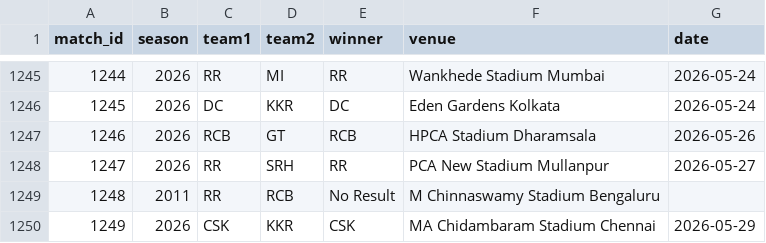
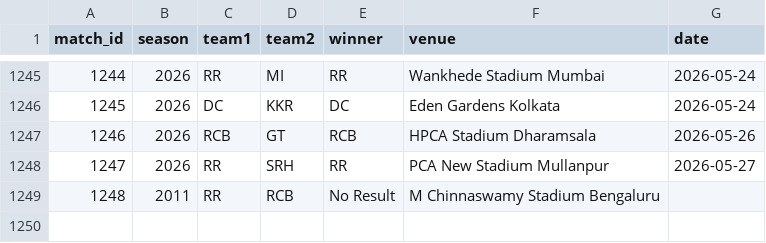
Before and after one commit to inkspilledmedia/ipl-system, a CSV file: data/matches.csv, drawn as a sheet; only a part is shown, gaps mark what is left out; the diff names each change by its address in the sheet, - before the commit and + after, or states it on an @@ line.

Commit message:
Update matches.csv

```diff
--- a/data/matches.csv
+++ b/data/matches.csv
-row 1250: 1249 | 2026 | CSK | KKR | CSK | MA Chidambaram Stadium Chennai | 2026-05-29
```
